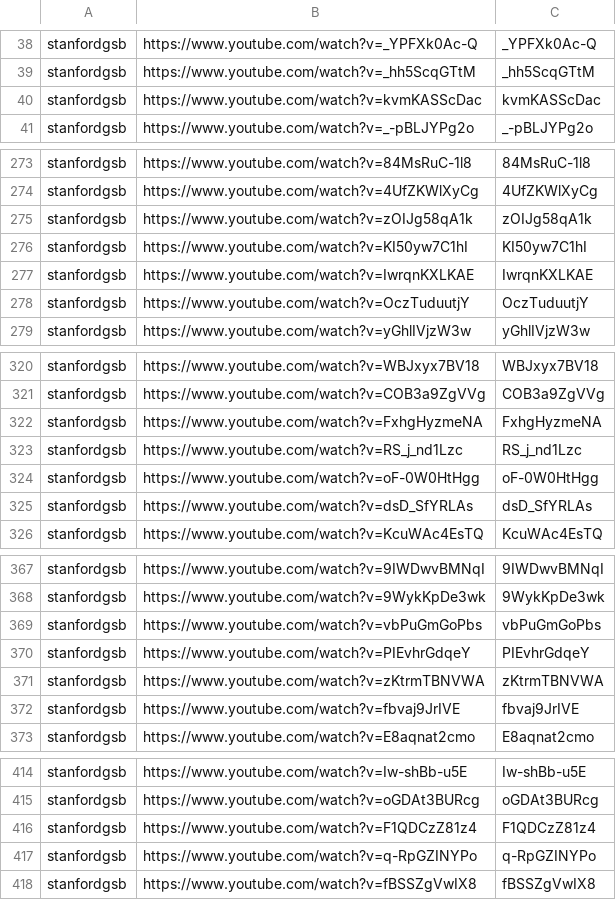
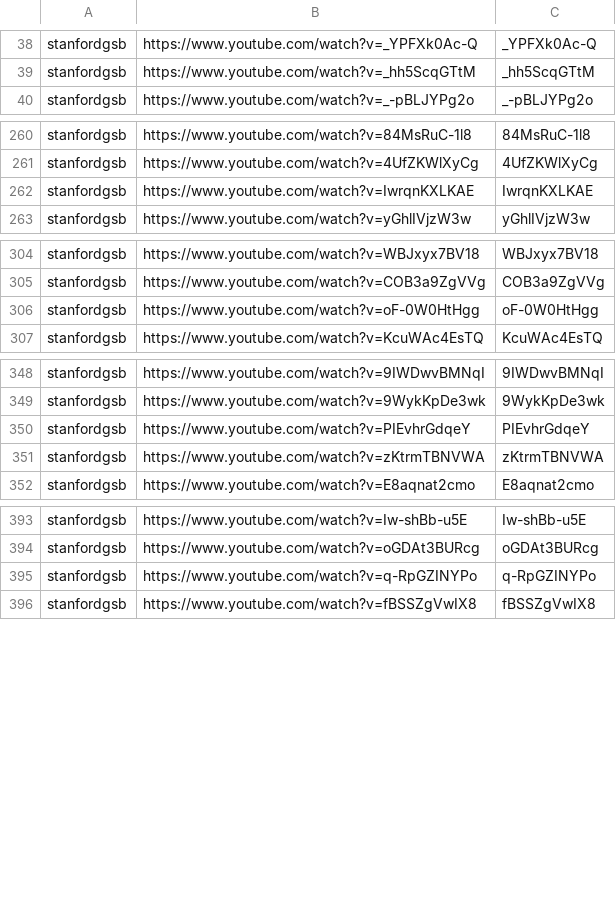
Before and after one commit to tech-nirmata/yt-deep-knowledge-distributed, a TSV file: queue/phase4-remaining.tsv, drawn as a sheet; only a part is shown, gaps mark what is left out; the diff covers the shown part only.

```diff
--- a/queue/phase4-remaining.tsv
+++ b/queue/phase4-remaining.tsv
@@ -39,3 +39,2 @@ stanfordgsb	https://www.youtube.com/watch?v=_YPFXk0Ac-Q	_YPFXk0Ac-Q
 stanfordgsb	https://www.youtube.com/watch?v=_hh5ScqGTtM	_hh5ScqGTtM
-stanfordgsb	https://www.youtube.com/watch?v=kvmKASScDac	kvmKASScDac
 stanfordgsb	https://www.youtube.com/watch?v=_-pBLJYPg2o	_-pBLJYPg2o
@@ -274,6 +261,3 @@ stanfordgsb	https://www.youtube.com/watch?v=84MsRuC-1l8	84MsRuC-1l8
 stanfordgsb	https://www.youtube.com/watch?v=4UfZKWlXyCg	4UfZKWlXyCg
-stanfordgsb	https://www.youtube.com/watch?v=zOIJg58qA1k	zOIJg58qA1k
-stanfordgsb	https://www.youtube.com/watch?v=KI50yw7C1hI	KI50yw7C1hI
 stanfordgsb	https://www.youtube.com/watch?v=IwrqnKXLKAE	IwrqnKXLKAE
-stanfordgsb	https://www.youtube.com/watch?v=OczTuduutjY	OczTuduutjY
 stanfordgsb	https://www.youtube.com/watch?v=yGhlIVjzW3w	yGhlIVjzW3w
@@ -321,6 +305,3 @@ stanfordgsb	https://www.youtube.com/watch?v=WBJxyx7BV18	WBJxyx7BV18
 stanfordgsb	https://www.youtube.com/watch?v=COB3a9ZgVVg	COB3a9ZgVVg
-stanfordgsb	https://www.youtube.com/watch?v=FxhgHyzmeNA	FxhgHyzmeNA
-stanfordgsb	https://www.youtube.com/watch?v=RS_j_nd1Lzc	RS_j_nd1Lzc
 stanfordgsb	https://www.youtube.com/watch?v=oF-0W0HtHgg	oF-0W0HtHgg
-stanfordgsb	https://www.youtube.com/watch?v=dsD_SfYRLAs	dsD_SfYRLAs
 stanfordgsb	https://www.youtube.com/watch?v=KcuWAc4EsTQ	KcuWAc4EsTQ
@@ -368,6 +349,4 @@ stanfordgsb	https://www.youtube.com/watch?v=9IWDwvBMNqI	9IWDwvBMNqI
 stanfordgsb	https://www.youtube.com/watch?v=9WykKpDe3wk	9WykKpDe3wk
-stanfordgsb	https://www.youtube.com/watch?v=vbPuGmGoPbs	vbPuGmGoPbs
 stanfordgsb	https://www.youtube.com/watch?v=PIEvhrGdqeY	PIEvhrGdqeY
 stanfordgsb	https://www.youtube.com/watch?v=zKtrmTBNVWA	zKtrmTBNVWA
-stanfordgsb	https://www.youtube.com/watch?v=fbvaj9JrIVE	fbvaj9JrIVE
 stanfordgsb	https://www.youtube.com/watch?v=E8aqnat2cmo	E8aqnat2cmo
@@ -415,3 +394,2 @@ stanfordgsb	https://www.youtube.com/watch?v=Iw-shBb-u5E	Iw-shBb-u5E
 stanfordgsb	https://www.youtube.com/watch?v=oGDAt3BURcg	oGDAt3BURcg
-stanfordgsb	https://www.youtube.com/watch?v=F1QDCzZ81z4	F1QDCzZ81z4
 stanfordgsb	https://www.youtube.com/watch?v=q-RpGZINYPo	q-RpGZINYPo
```
Also changed, not shown: 15 removed rows elsewhere in this file.
